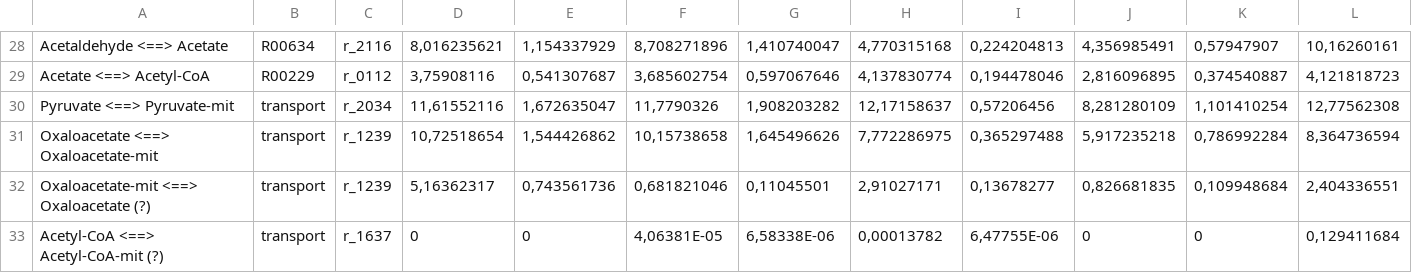
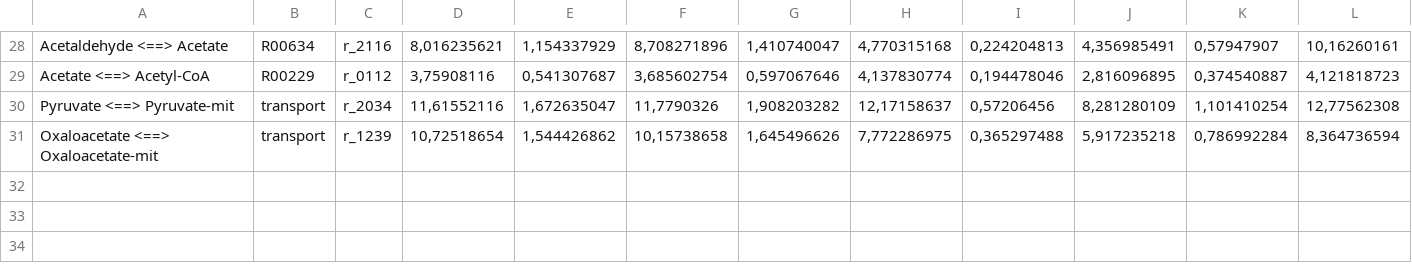
Before and after one commit to TelmaAfonso/DeYeast, a CSV file: Results/Case 7/case7_experimental_fluxes.csv, drawn as a sheet; only a part is shown, gaps mark what is left out; rows hold the shown columns only; the diff names each change by its address in the sheet, - before the commit and + after, or states it on an @@ line.

```diff
--- a/Results/Case 7/case7_experimental_fluxes.csv
+++ b/Results/Case 7/case7_experimental_fluxes.csv
-row 32: Oxaloacetate-mit <==> Oxaloacetate (?) | transport | r_1239 | 5,16362317 | 0,743561736 | 0,681821046 | 0,11045501 | 2,91027171 | 0,13678277 | 0,826681835 | 0,109948684 | 2,404336551
-row 33: Acetyl-CoA <==> Acetyl-CoA-mit (?) | transport | r_1637 | 0 | 0 | 4,06381E-05 | 6,58338E-06 | 0,00013782 | 6,47755E-06 | 0 | 0 | 0,129411684
```
Also changed, not shown: 6 other files.
